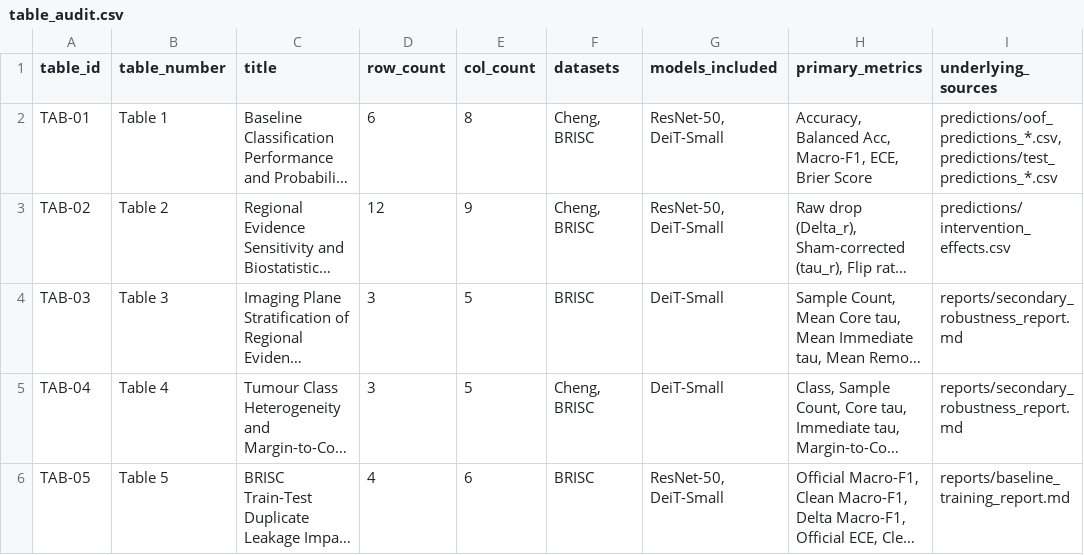
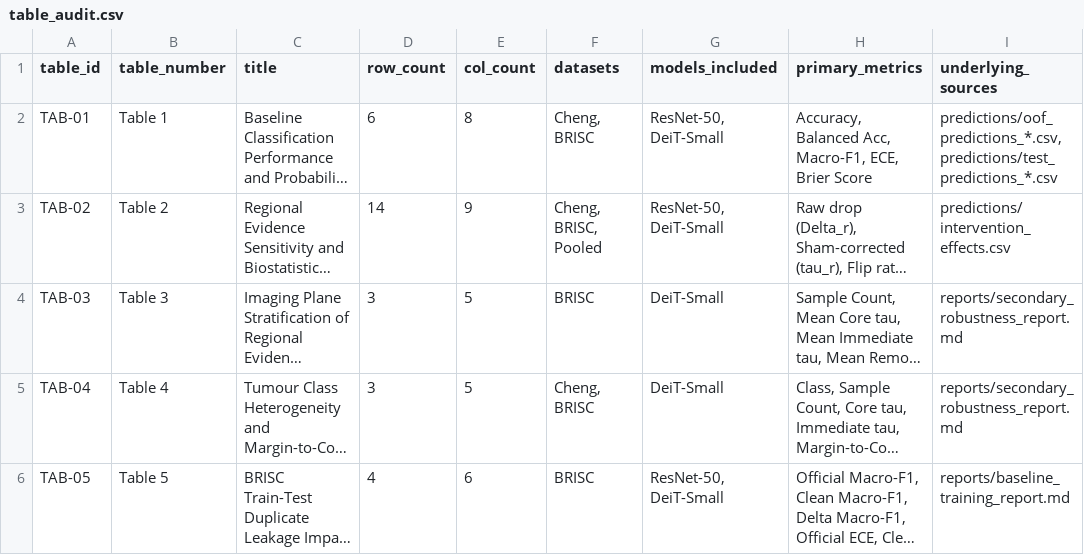
Before and after one commit to CSrajput-ux/brain-tumor-prediction-using-deep-leaning, a CSV file: reports/table_audit.csv, drawn as a sheet; only a part is shown; long unchanged cells end in …; the diff names each change by its address in the sheet, - before the commit and + after, or states it on an @@ line.

```diff
--- a/reports/table_audit.csv
+++ b/reports/table_audit.csv
-D3 (row_count): 12
+D3 (row_count): 14
-F3 (datasets): Cheng, BRISC
+F3 (datasets): Cheng, BRISC, Pooled
```
Also changed, not shown: reports/result_ledger.csv, 11 other files.
